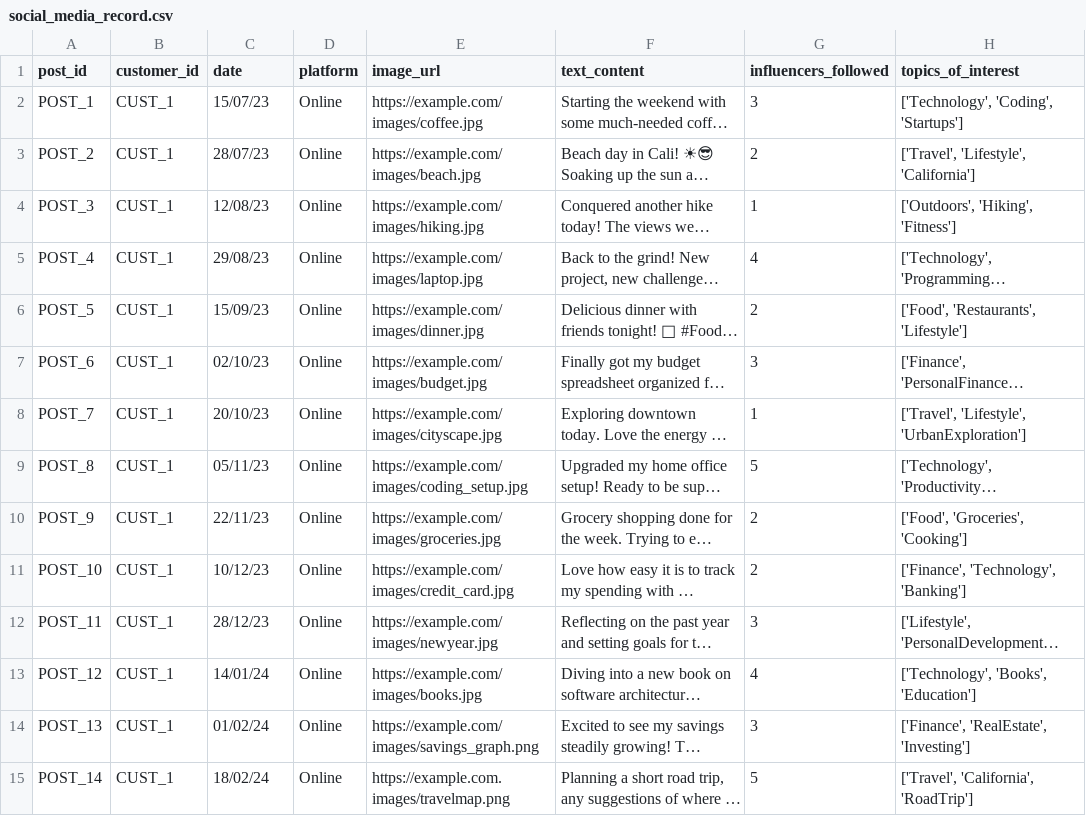
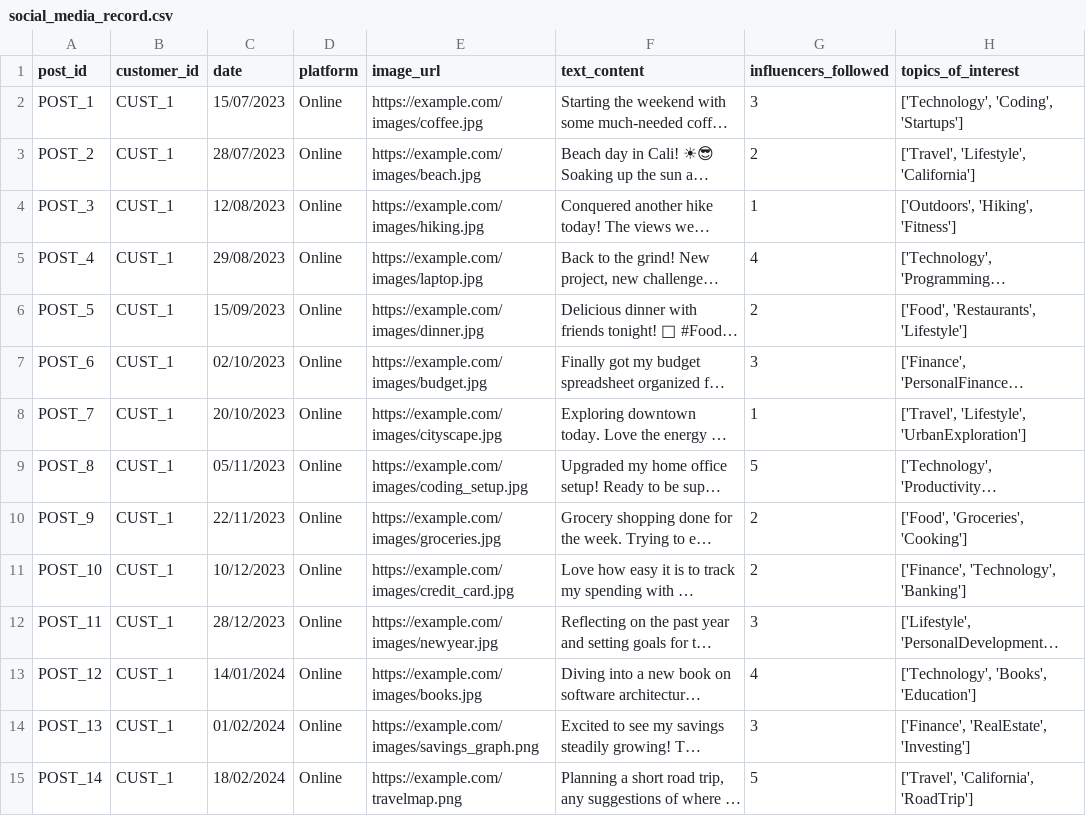
Before and after one commit to guptaanurag2106/aidhip-tensor-titans, a CSV file: code/src/data/social_media_record.csv, drawn as a sheet; only a part is shown; long unchanged cells end in …; the diff covers the shown part only; the diff names each change by its address in the sheet, - before the commit and + after, or states it on an @@ line.

Commit message:
view customer social media

```diff
--- a/code/src/data/social_media_record.csv
+++ b/code/src/data/social_media_record.csv
-C2 (date): 15/07/23
+C2 (date): 15/07/2023
-C3 (date): 28/07/23
+C3 (date): 28/07/2023
-C4 (date): 12/08/23
+C4 (date): 12/08/2023
-C5 (date): 29/08/23
+C5 (date): 29/08/2023
-C6 (date): 15/09/23
+C6 (date): 15/09/2023
-C7 (date): 02/10/23
+C7 (date): 02/10/2023
-C8 (date): 20/10/23
+C8 (date): 20/10/2023
-C9 (date): 05/11/23
+C9 (date): 05/11/2023
-C10 (date): 22/11/23
+C10 (date): 22/11/2023
-C11 (date): 10/12/23
+C11 (date): 10/12/2023
-C12 (date): 28/12/23
+C12 (date): 28/12/2023
-C13 (date): 14/01/24
+C13 (date): 14/01/2024
-C14 (date): 01/02/24
+C14 (date): 01/02/2024
-C15 (date): 18/02/24
+C15 (date): 18/02/2024
-E15 (image_url): https://example.com.images/travelmap.png
+E15 (image_url): https://example.com/travelmap.png
```
Also changed, not shown: 76 edited cells elsewhere in this file, 3 other files.
